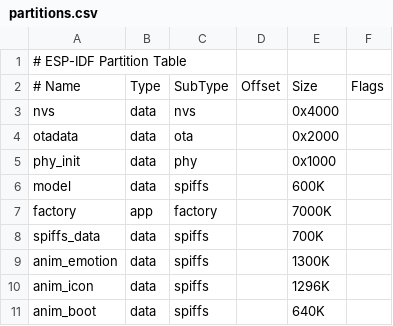
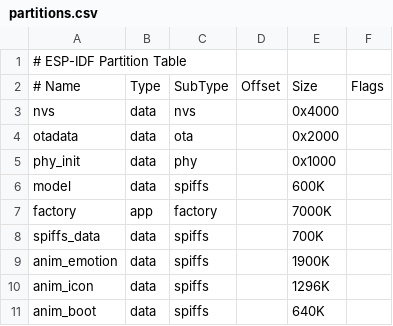
Before and after one commit to espressif/esp-brookesia, a CSV file: products/speaker/partitions.csv, drawn as a sheet.

```diff
--- a/products/speaker/partitions.csv
+++ b/products/speaker/partitions.csv
@@ -8,3 +8,3 @@ factory,      app,  factory, ,        7000K,
 spiffs_data,  data, spiffs,  ,        700K,
-anim_emotion, data, spiffs,  ,        1300K,
+anim_emotion, data, spiffs,  ,        1900K,
 anim_icon,    data, spiffs,  ,        1296K,
```
Also changed, not shown: 45 other files.
